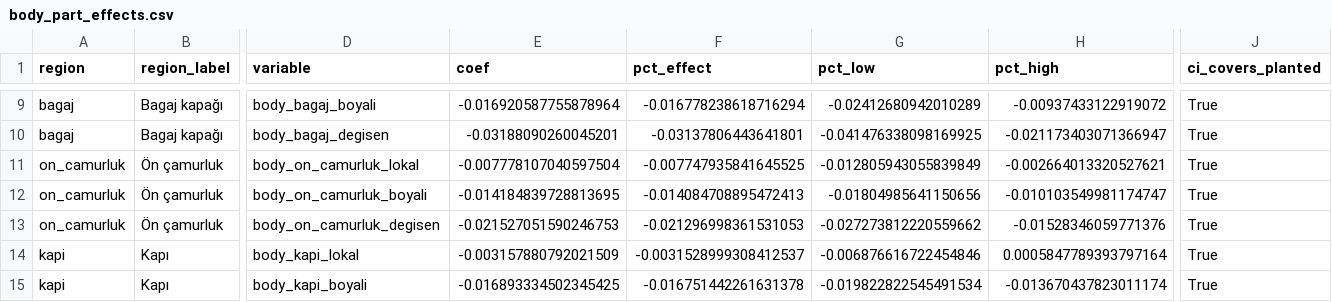
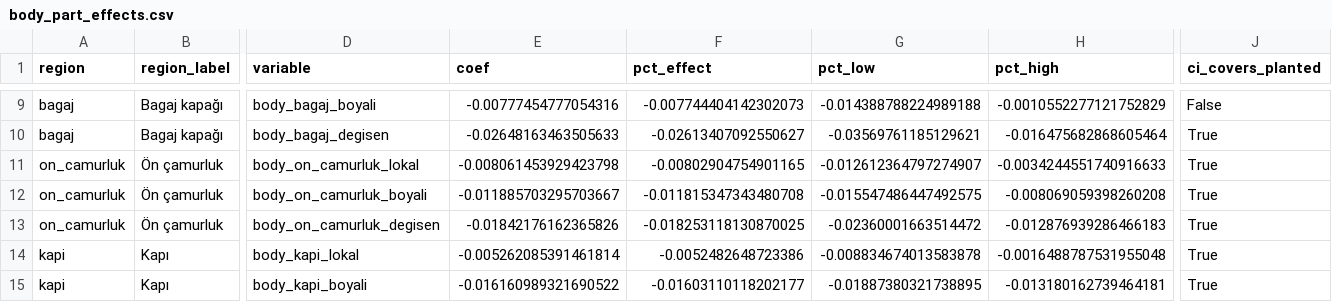
Before and after one commit to enesuykun/used-car-price-analysis, a CSV file: results/body_part_effects.csv, drawn as a sheet; only a part is shown, gaps mark what is left out; the diff covers the shown part only; the diff names each change by its address in the sheet, - before the commit and + after, or states it on an @@ line.

```diff
--- a/results/body_part_effects.csv
+++ b/results/body_part_effects.csv
-E9 (coef): -0.016920587755878964
+E9 (coef): -0.00777454777054316
-F9 (pct_effect): -0.016778238618716294
+F9 (pct_effect): -0.007744404142302073
-G9 (pct_low): -0.02412680942010289
+G9 (pct_low): -0.014388788224989188
-H9 (pct_high): -0.00937433122919072
+H9 (pct_high): -0.0010552277121752829
-J9 (ci_covers_planted): True
+J9 (ci_covers_planted): False
-E10 (coef): -0.03188090260045201
+E10 (coef): -0.02648163463505633
-F10 (pct_effect): -0.03137806443641801
+F10 (pct_effect): -0.02613407092550627
-G10 (pct_low): -0.041476338098169925
+G10 (pct_low): -0.03569761185129621
-H10 (pct_high): -0.021173403071366947
+H10 (pct_high): -0.016475682868605464
-E11 (coef): -0.007778107040597504
+E11 (coef): -0.008061453929423798
-F11 (pct_effect): -0.007747935841645525
+F11 (pct_effect): -0.00802904754901165
-G11 (pct_low): -0.012805943055839849
+G11 (pct_low): -0.012612364797274907
-H11 (pct_high): -0.002664013320527621
+H11 (pct_high): -0.0034244551740916633
-E12 (coef): -0.014184839728813695
+E12 (coef): -0.011885703295703667
-F12 (pct_effect): -0.014084708895472413
+F12 (pct_effect): -0.011815347343480708
-G12 (pct_low): -0.01804985641150656
+G12 (pct_low): -0.015547486447492575
-H12 (pct_high): -0.010103549981174747
+H12 (pct_high): -0.008069059398260208
-E13 (coef): -0.021527051590246753
+E13 (coef): -0.01842176162365826
-F13 (pct_effect): -0.021296998361531053
+F13 (pct_effect): -0.018253118130870025
-G13 (pct_low): -0.027273812220559662
+G13 (pct_low): -0.02360001663514472
-H13 (pct_high): -0.01528346059771376
+H13 (pct_high): -0.012876939286466183
-E14 (coef): -0.003157880792021509
+E14 (coef): -0.005262085391461814
-F14 (pct_effect): -0.0031528999308412537
+F14 (pct_effect): -0.0052482648723386
-G14 (pct_low): -0.006876616722454846
+G14 (pct_low): -0.008834674013583878
-H14 (pct_high): 0.0005847789393797164
+H14 (pct_high): -0.0016488787531955048
-E15 (coef): -0.016893334502345425
+E15 (coef): -0.016160989321690522
-F15 (pct_effect): -0.016751442261631378
+F15 (pct_effect): -0.01603110118202177
-G15 (pct_low): -0.019822822545491534
+G15 (pct_low): -0.01887380321738895
-H15 (pct_high): -0.013670437823011174
+H15 (pct_high): -0.013180162739464181
```
Also changed, not shown: 56 edited cells elsewhere in this file, results/age_depreciation_curve.csv, results/market_index.csv, 19 other files.
